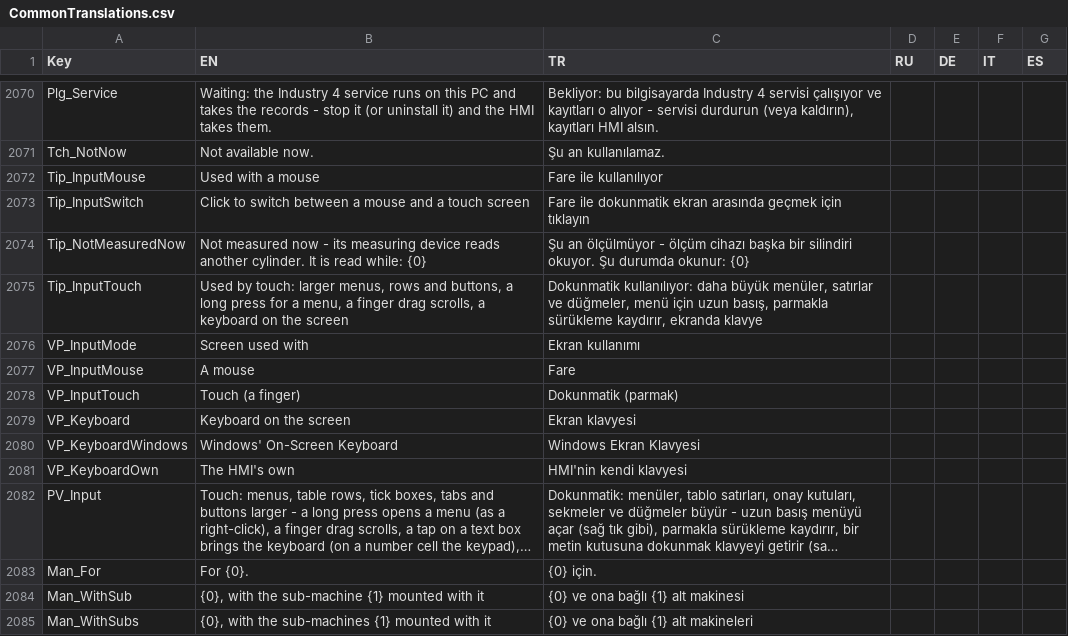
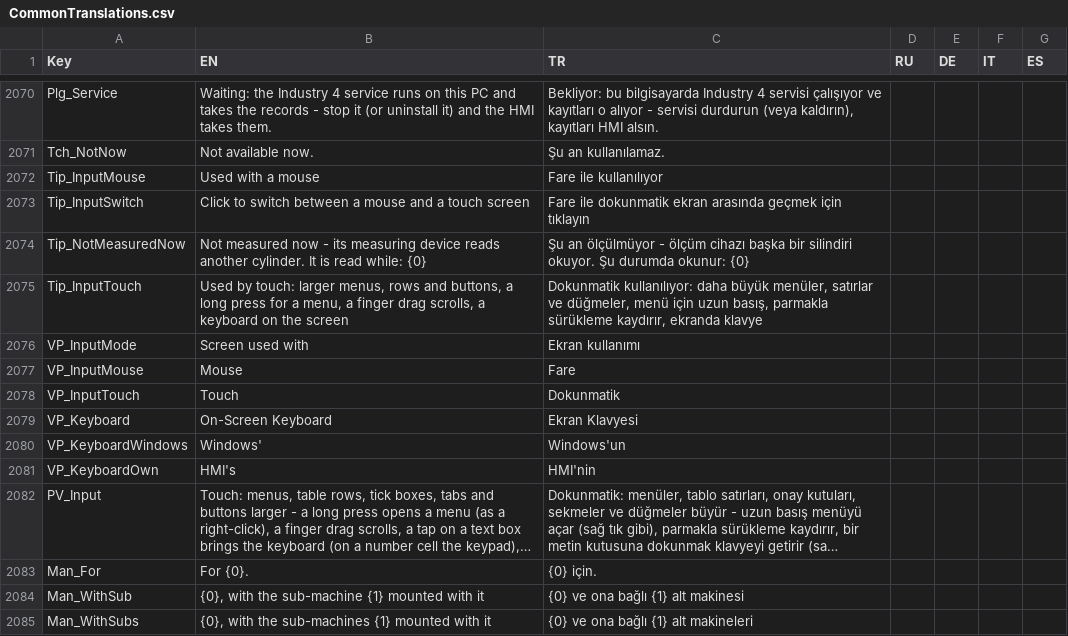
Before and after one commit to Sereftasan/HMI, a CSV file: KabanHMI/CommonTranslations.csv, drawn as a sheet; only a part is shown, gaps mark what is left out; long unchanged cells end in …; the diff names each change by its address in the sheet, - before the commit and + after, or states it on an @@ line.

```diff
--- a/KabanHMI/CommonTranslations.csv
+++ b/KabanHMI/CommonTranslations.csv
-B2077 (EN): A mouse
+B2077 (EN): Mouse
-B2078 (EN): Touch (a finger)
+B2078 (EN): Touch
-C2078 (TR): Dokunmatik (parmak)
+C2078 (TR): Dokunmatik
-B2079 (EN): Keyboard on the screen
+B2079 (EN): On-Screen Keyboard
-C2079 (TR): Ekran klavyesi
+C2079 (TR): Ekran Klavyesi
-B2080 (EN): Windows' On-Screen Keyboard
+B2080 (EN): Windows'
-C2080 (TR): Windows Ekran Klavyesi
+C2080 (TR): Windows'un
-B2081 (EN): The HMI's own
+B2081 (EN): HMI's
-C2081 (TR): HMI'nin kendi klavyesi
+C2081 (TR): HMI'nin
```
Also changed, not shown: 5 other files.
